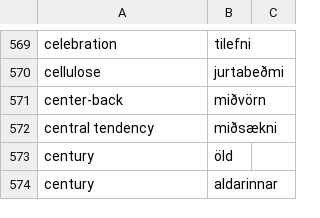
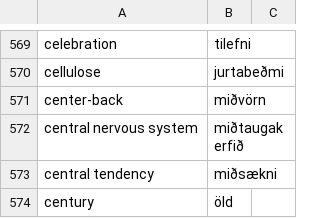
Before and after one commit to judyfong/dictionary, a CSV file: general.csv, drawn as a sheet; only a part is shown, gaps mark what is left out; the shorter side is filled out with more unchanged rows; the diff names each change by its address in the sheet, - before the commit and + after, or states it on an @@ line.

Commit message:
Update general.csv

```diff
--- a/general.csv
+++ b/general.csv
+row 572: central nervous system | miðtaugakerfið
```
